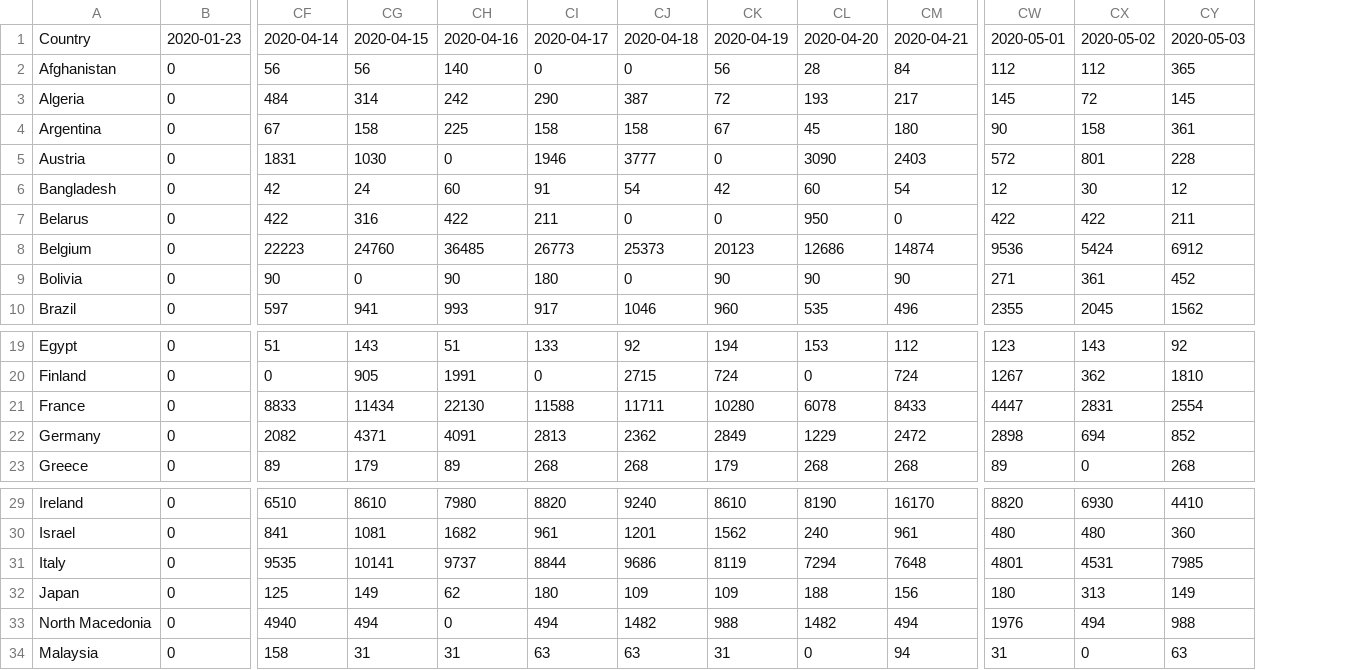
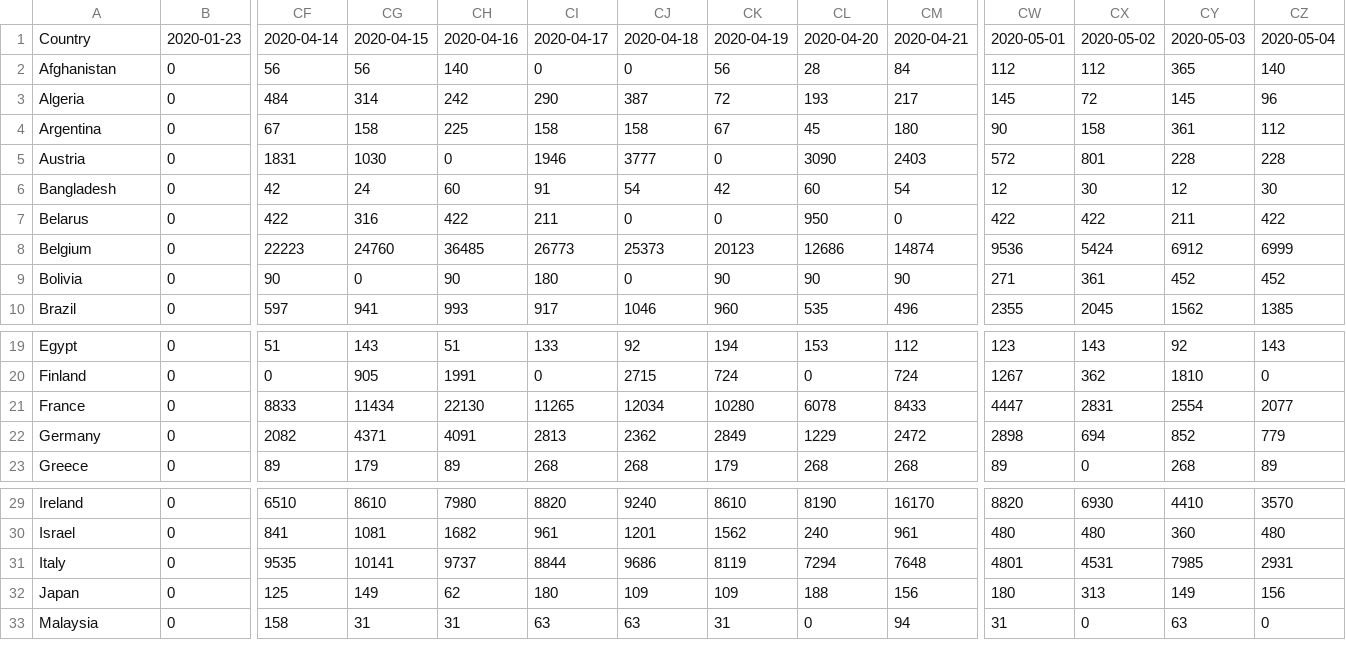
Before and after one commit to Benzhaomin/covid-ddpb, a CSV file: dataset.csv, drawn as a sheet; only a part is shown, gaps mark what is left out; removed rows and columns are numbered as before the commit, all else as after; rows hold the shown columns only; the diff names each change by its address in the sheet, - before the commit and + after, or states it on an @@ line.

```diff
--- a/dataset.csv
+++ b/dataset.csv
+column CZ, rows 1-10: 2020-05-04 | 140 | 96 | 112 | 228 | 30 | 422 | 6999 | 452 | 1385; rows 19-23: 143 | 0 | 2077 | 779 | 89; rows 29-33: 3570 | 480 | 2931 | 156 | 0
-CI21: 11588
+CI21: 11265
-CJ21: 11711
+CJ21: 12034
-row 33: North Macedonia | 0 | 4940 | 494 | 0 | 494 | 1482 | 988 | 1482 | 494 | 1976 | 494 | 988
```
Also changed, not shown: 2 other files.
